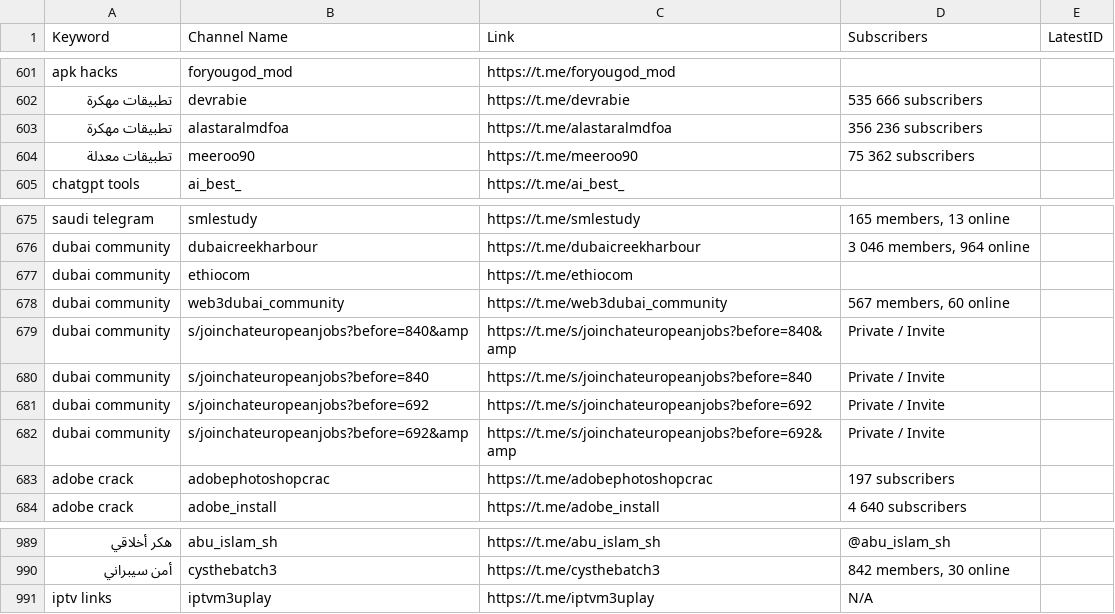
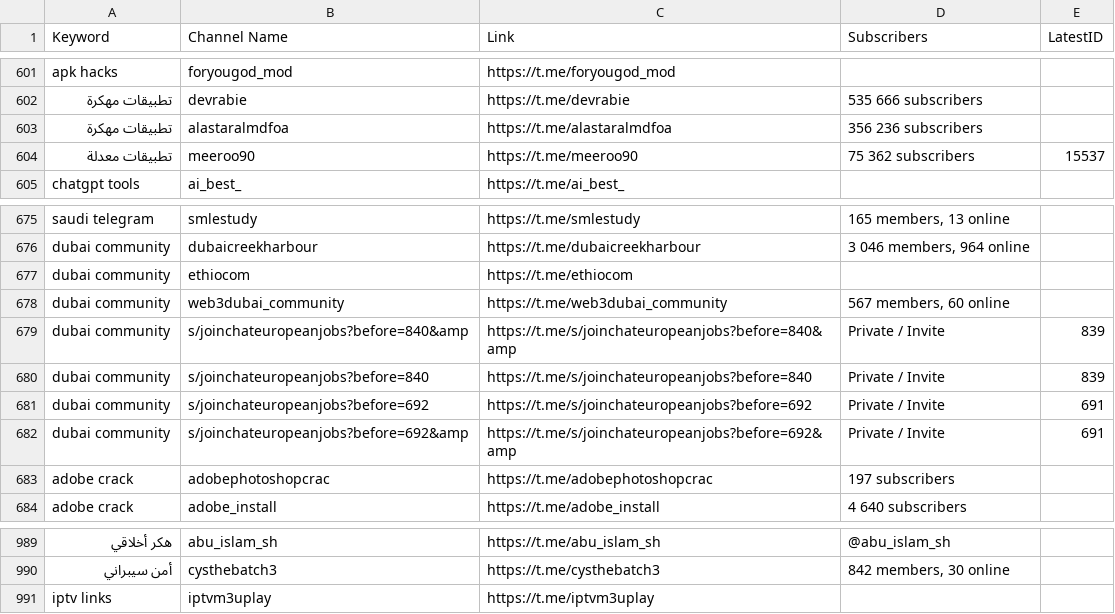
Before and after one commit to MoFlow00/Signal-X, a CSV file: telegram_data.csv, drawn as a sheet; only a part is shown, gaps mark what is left out; the diff names each change by its address in the sheet, - before the commit and + after, or states it on an @@ line.

```diff
--- a/telegram_data.csv
+++ b/telegram_data.csv
-E604 (LatestID): (empty)
+E604 (LatestID): 15537
-E679:E680 (LatestID): (empty)
+E679:E680 (LatestID): 839
-E681:E682 (LatestID): (empty)
+E681:E682 (LatestID): 691
-D991 (Subscribers): N/A
+D991 (Subscribers): (empty)
```
